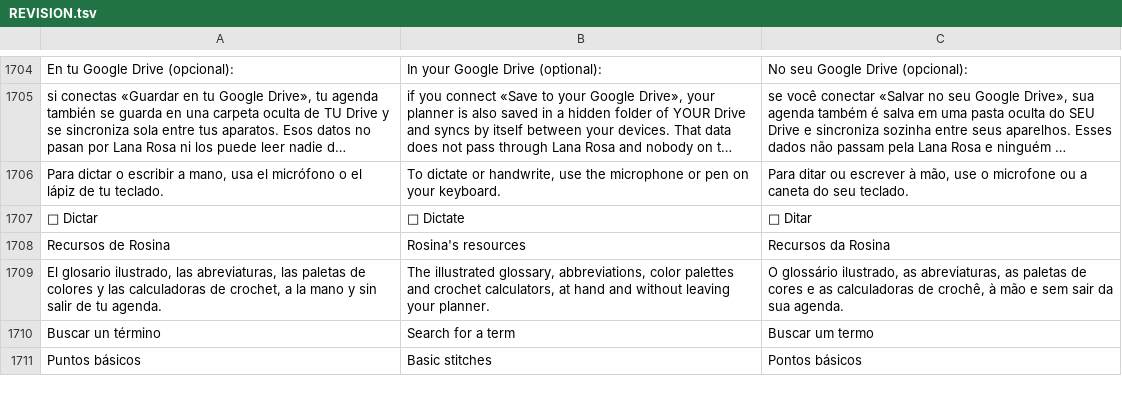
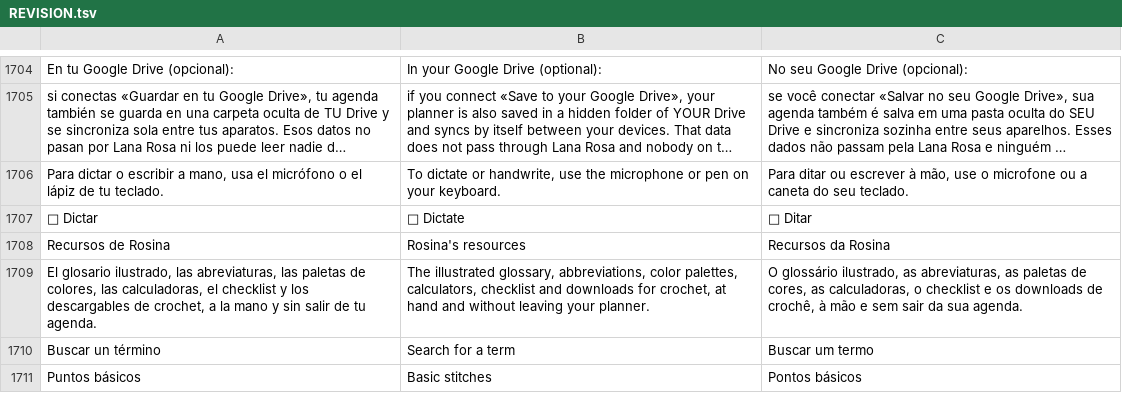
Before and after one commit to lana-rosa/WEB, a TSV file: herramientas/agenda-idiomas/REVISION.tsv, drawn as a sheet; only a part is shown, gaps mark what is left out; long unchanged cells end in …; the diff covers the shown part only.

```diff
--- a/herramientas/agenda-idiomas/REVISION.tsv
+++ b/herramientas/agenda-idiomas/REVISION.tsv
@@ -1708,3 +1708,3 @@ Para dictar o escribir a mano, usa el micrófono o el lápiz de tu teclado.	To d
 Recursos de Rosina	Rosina's resources	Recursos da Rosina
-El glosario ilustrado, las abreviaturas, las paletas de colores y las calculadoras de crochet, a la mano y sin salir de tu agenda.	The illustrated glossary, abbreviations, color palettes and crochet calculators, at hand and without leaving your planner.	O glossário ilustrado, as abreviaturas, as paletas de cores e as calculadoras de crochê, à mão e sem sair da sua agenda.
+El glosario ilustrado, las abreviaturas, las paletas de colores, las calculadoras, el checklist y los descargables de crochet, a la mano y sin salir de tu agenda.	The illustrated glossary, abbreviations, color palettes, calculators, checklist and downloads for crochet, at hand and without leaving your planner.	O glossário ilustrado, as abreviaturas, as paletas de cores, as calculadoras, o checklist e os downloads de crochê, à mão e sem sair da sua agenda.
 Buscar un término	Search for a term	Buscar um termo
```
Also changed, not shown: 31 added rows elsewhere in this file, 11 other files.
